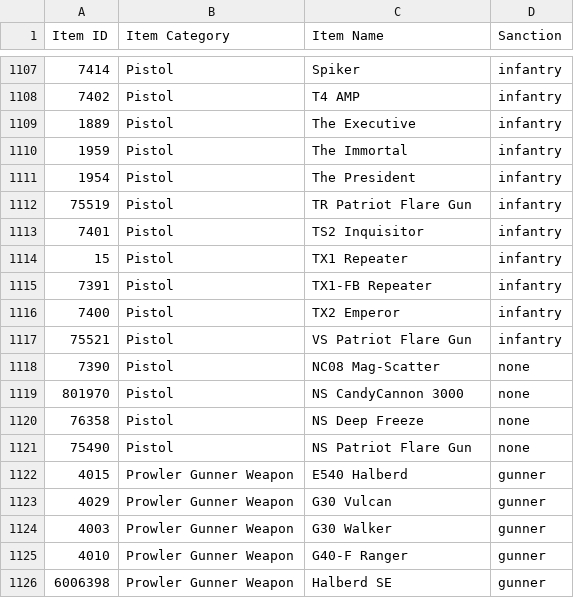
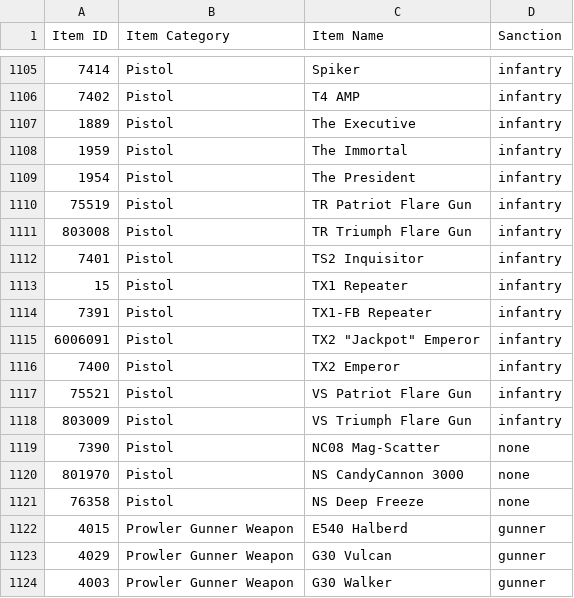
Before and after one commit to cooltrain7/Planetside-2-API-Tracker, a CSV file: Weapons/community-review/sanction-list.csv, drawn as a sheet; only a part is shown, gaps mark what is left out; the shorter side is filled out with more unchanged rows; removed rows and columns are numbered as before the commit, all else as after; the diff covers the shown part only; the diff names each change by its address in the sheet, - before the commit and + after, or states it on an @@ line.

```diff
--- a/Weapons/community-review/sanction-list.csv
+++ b/Weapons/community-review/sanction-list.csv
+row 1111: 803008 | Pistol | TR Triumph Flare Gun | infantry
+row 1115: 6006091 | Pistol | TX2 "Jackpot" Emperor | infantry
+row 1118: 803009 | Pistol | VS Triumph Flare Gun | infantry
-row 1121: 75490 | Pistol | NS Patriot Flare Gun | none
```
Also changed, not shown: 4 added rows and 6 removed rows elsewhere in this file, Weapons/community-review/sanction-list-machine.csv.
